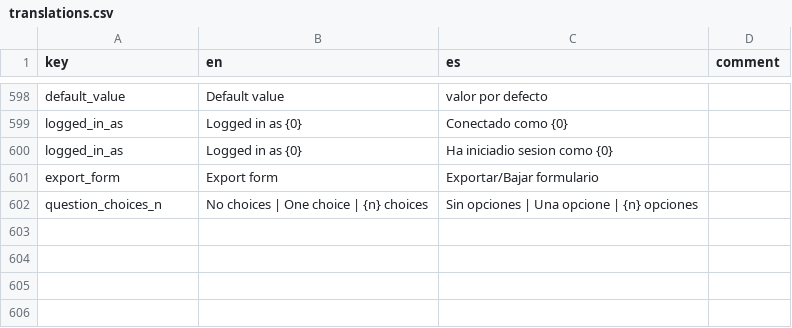
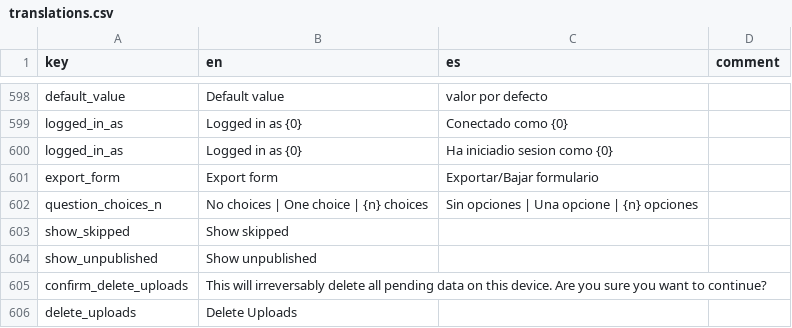
Before and after one commit to human-nature-lab/trellis-app, a CSV file: src/i18n/translations.csv, drawn as a sheet; only a part is shown, gaps mark what is left out; the diff names each change by its address in the sheet, - before the commit and + after, or states it on an @@ line.

```diff
--- a/src/i18n/translations.csv
+++ b/src/i18n/translations.csv
+row 603: show_skipped | Show skipped
+row 604: show_unpublished | Show unpublished
+row 605: confirm_delete_uploads | This will irreversably delete all pending data on this device. Are you sure you want to continue?
+row 606: delete_uploads | Delete Uploads
```
Also changed, not shown: 17 other files.
